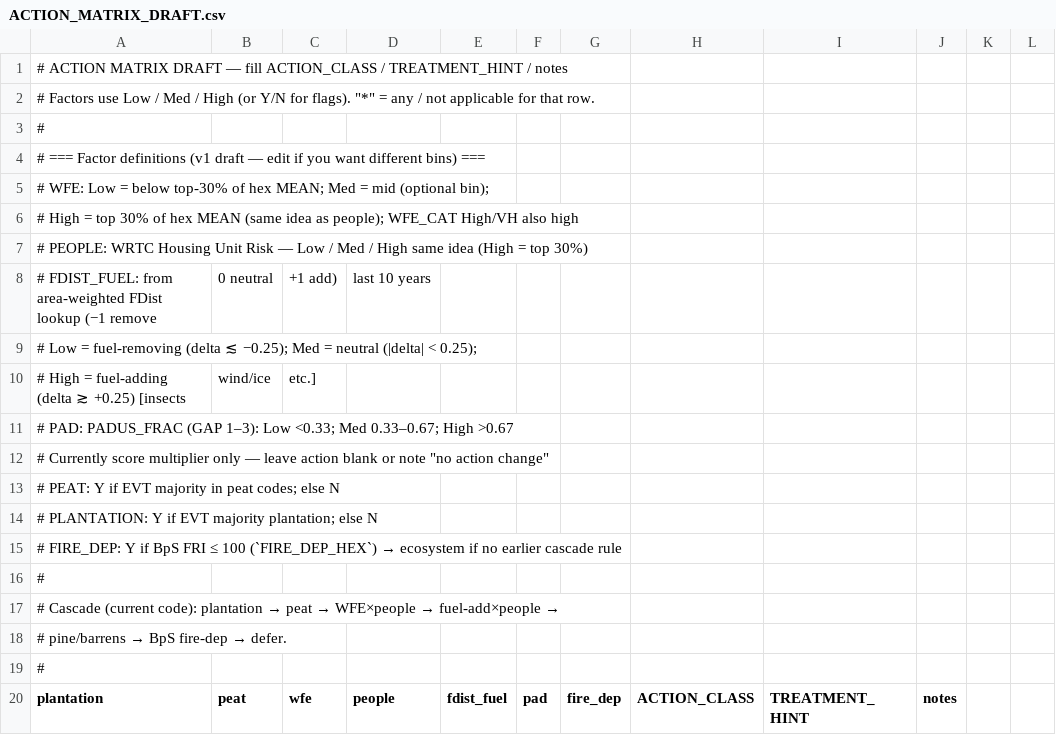
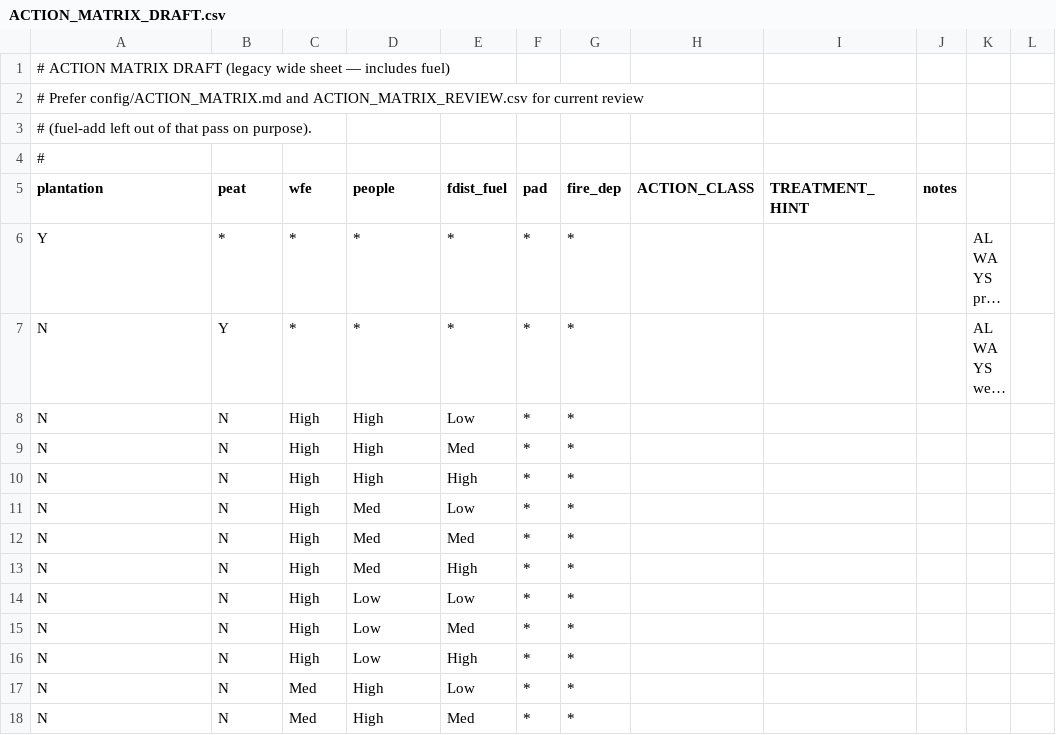
Before and after one commit to rswaty/northwoods_fna, a CSV file: config/ACTION_MATRIX_DRAFT.csv, drawn as a sheet; only a part is shown; the shorter side is filled out with more unchanged rows; long unchanged cells end in ….

```diff
--- a/config/ACTION_MATRIX_DRAFT.csv
+++ b/config/ACTION_MATRIX_DRAFT.csv
@@ -1,19 +1,4 @@
-# ACTION MATRIX DRAFT — fill ACTION_CLASS / TREATMENT_HINT / notes
-# Factors use Low / Med / High (or Y/N for flags). "*" = any / not applicable for that row.
-#
-# === Factor definitions (v1 draft — edit if you want different bins) ===
-# WFE:        Low = below top-30% of hex MEAN; Med = mid (optional bin);
-#             High = top 30% of hex MEAN (same idea as people); WFE_CAT High/VH also high
-# PEOPLE:     WRTC Housing Unit Risk — Low / Med / High same idea (High = top 30%)
-# FDIST_FUEL: from area-weighted FDist lookup (−1 remove, 0 neutral, +1 add), last 10 years
-#             Low = fuel-removing (delta ≲ −0.25); Med = neutral (|delta| < 0.25);
-#             High = fuel-adding (delta ≳ +0.25)  [insects, wind/ice, etc.]
-# PAD:        PADUS_FRAC (GAP 1–3): Low <0.33; Med 0.33–0.67; High >0.67
-#             Currently score multiplier only — leave action blank or note "no action change"
-# PEAT:       Y if EVT majority in peat codes; else N
-# PLANTATION: Y if EVT majority plantation; else N
-# FIRE_DEP:   Y if BpS FRI ≤ 100 (`FIRE_DEP_HEX`) → ecosystem if no earlier cascade rule
-#
-# Cascade (current code): plantation → peat → WFE×people → fuel-add×people →
-# pine/barrens → BpS fire-dep → defer.
+# ACTION MATRIX DRAFT (legacy wide sheet — includes fuel)
+# Prefer config/ACTION_MATRIX.md and ACTION_MATRIX_REVIEW.csv for current review
+# (fuel-add left out of that pass on purpose).
 #
```
Also changed, not shown: 13 other files.
